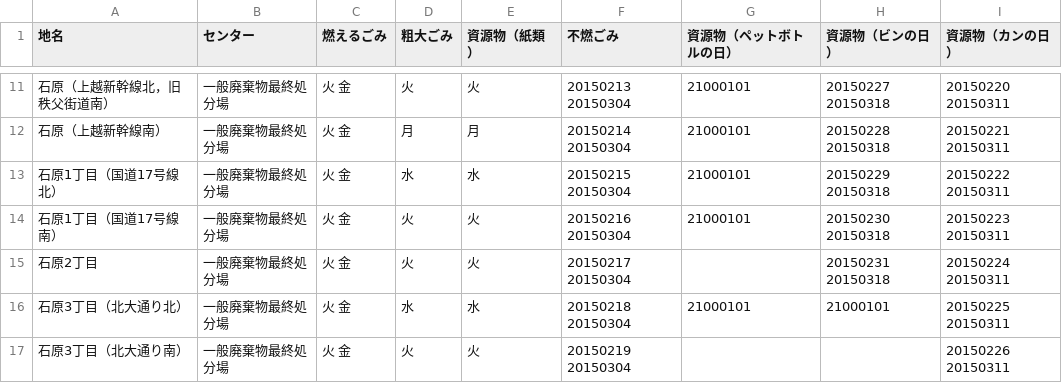
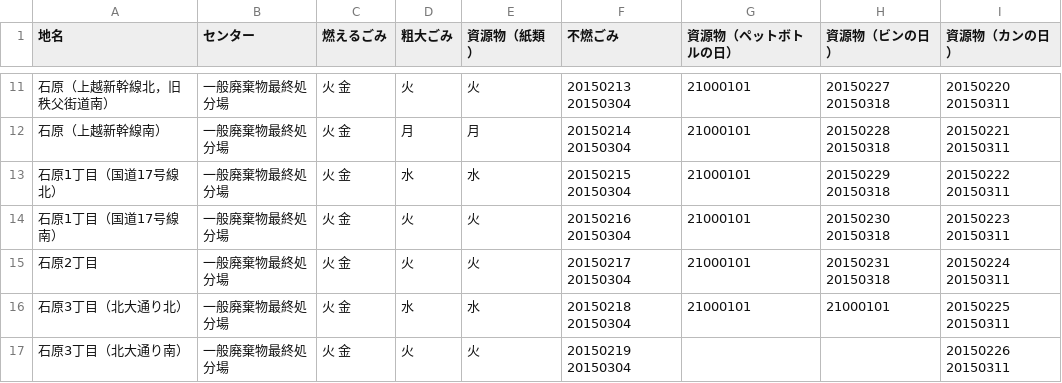
Before and after one commit to 50saisatte/5374, a CSV file: data/area_days.csv, drawn as a sheet; only a part is shown, gaps mark what is left out.

Commit message:
Update area_days.csv

```diff
--- a/data/area_days.csv
+++ b/data/area_days.csv
@@ -14,3 +14,3 @@
 石原1丁目（国道17号線南）,一般廃棄物最終処分場,火 金,火,火,20150216 20150304,21000101,20150230 20150318,20150223 20150311
-石原2丁目,一般廃棄物最終処分場,火 金,火,火,20150217 20150304,,20150231 20150318,20150224 20150311
+石原2丁目,一般廃棄物最終処分場,火 金,火,火,20150217 20150304,21000101,20150231 20150318,20150224 20150311
 石原3丁目（北大通り北）,一般廃棄物最終処分場,火 金,水,水,20150218 20150304,21000101,21000101,20150225 20150311
```
